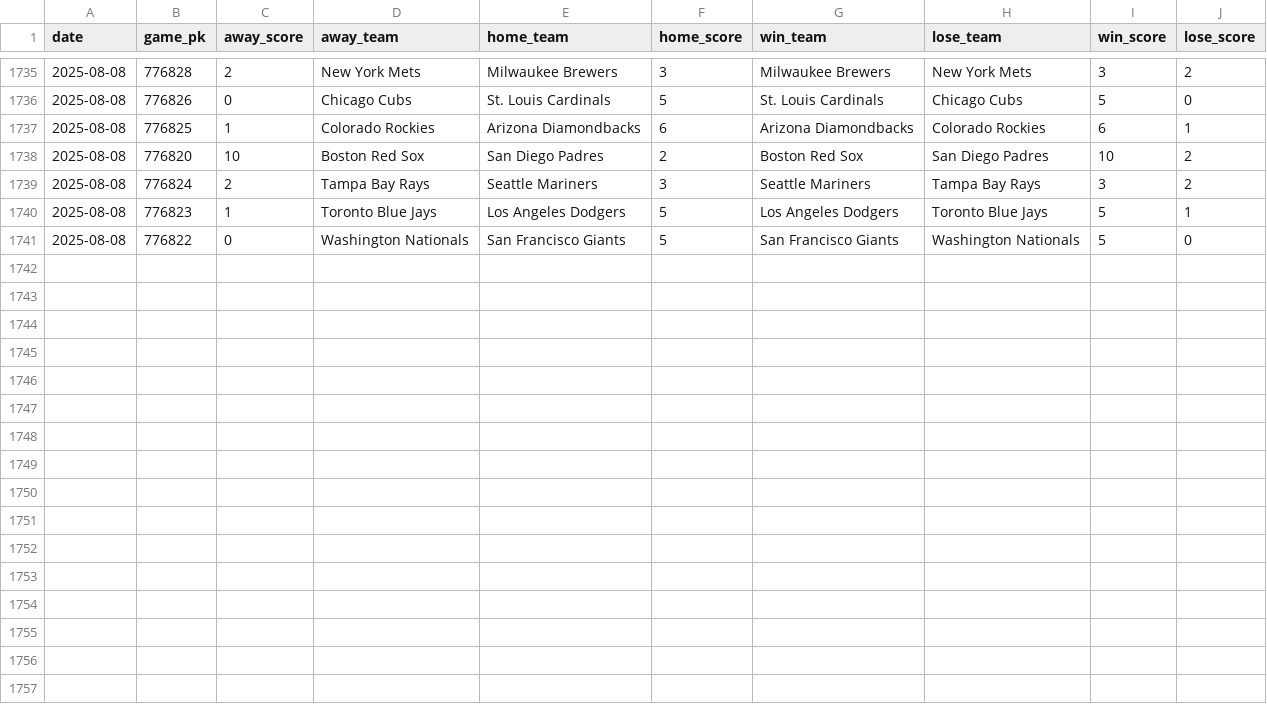
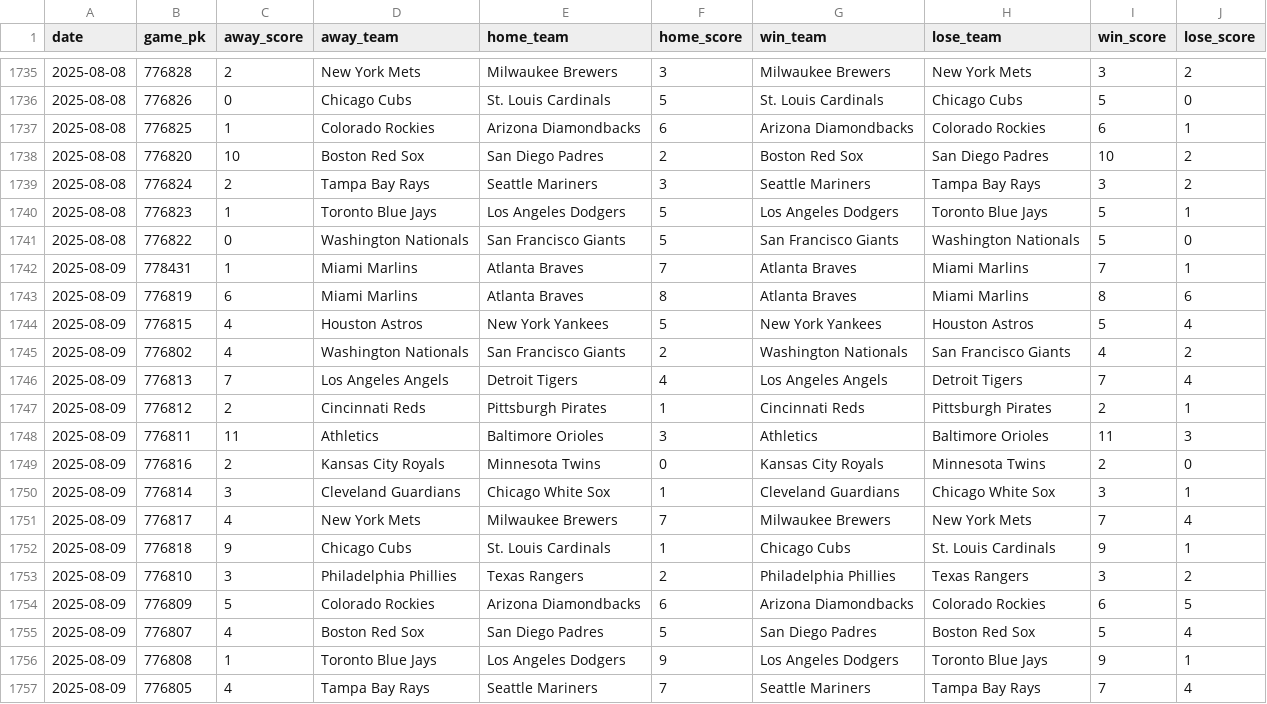
Before and after one commit to chadallison/mlb25, a CSV file: data/end_games.csv, drawn as a sheet; only a part is shown, gaps mark what is left out; the diff names each change by its address in the sheet, - before the commit and + after, or states it on an @@ line.

```diff
--- a/data/end_games.csv
+++ b/data/end_games.csv
+row 1742: 2025-08-09 | 778431 | 1 | Miami Marlins | Atlanta Braves | 7 | Atlanta Braves | Miami Marlins | 7 | 1
+row 1743: 2025-08-09 | 776819 | 6 | Miami Marlins | Atlanta Braves | 8 | Atlanta Braves | Miami Marlins | 8 | 6
+row 1744: 2025-08-09 | 776815 | 4 | Houston Astros | New York Yankees | 5 | New York Yankees | Houston Astros | 5 | 4
+row 1745: 2025-08-09 | 776802 | 4 | Washington Nationals | San Francisco Giants | 2 | Washington Nationals | San Francisco Giants | 4 | 2
+row 1746: 2025-08-09 | 776813 | 7 | Los Angeles Angels | Detroit Tigers | 4 | Los Angeles Angels | Detroit Tigers | 7 | 4
+row 1747: 2025-08-09 | 776812 | 2 | Cincinnati Reds | Pittsburgh Pirates | 1 | Cincinnati Reds | Pittsburgh Pirates | 2 | 1
+row 1748: 2025-08-09 | 776811 | 11 | Athletics | Baltimore Orioles | 3 | Athletics | Baltimore Orioles | 11 | 3
+row 1749: 2025-08-09 | 776816 | 2 | Kansas City Royals | Minnesota Twins | 0 | Kansas City Royals | Minnesota Twins | 2 | 0
+row 1750: 2025-08-09 | 776814 | 3 | Cleveland Guardians | Chicago White Sox | 1 | Cleveland Guardians | Chicago White Sox | 3 | 1
+row 1751: 2025-08-09 | 776817 | 4 | New York Mets | Milwaukee Brewers | 7 | Milwaukee Brewers | New York Mets | 7 | 4
+row 1752: 2025-08-09 | 776818 | 9 | Chicago Cubs | St. Louis Cardinals | 1 | Chicago Cubs | St. Louis Cardinals | 9 | 1
+row 1753: 2025-08-09 | 776810 | 3 | Philadelphia Phillies | Texas Rangers | 2 | Philadelphia Phillies | Texas Rangers | 3 | 2
+row 1754: 2025-08-09 | 776809 | 5 | Colorado Rockies | Arizona Diamondbacks | 6 | Arizona Diamondbacks | Colorado Rockies | 6 | 5
+row 1755: 2025-08-09 | 776807 | 4 | Boston Red Sox | San Diego Padres | 5 | San Diego Padres | Boston Red Sox | 5 | 4
+row 1756: 2025-08-09 | 776808 | 1 | Toronto Blue Jays | Los Angeles Dodgers | 9 | Los Angeles Dodgers | Toronto Blue Jays | 9 | 1
+row 1757: 2025-08-09 | 776805 | 4 | Tampa Bay Rays | Seattle Mariners | 7 | Seattle Mariners | Tampa Bay Rays | 7 | 4
```
Also changed, not shown: 25 other files.
